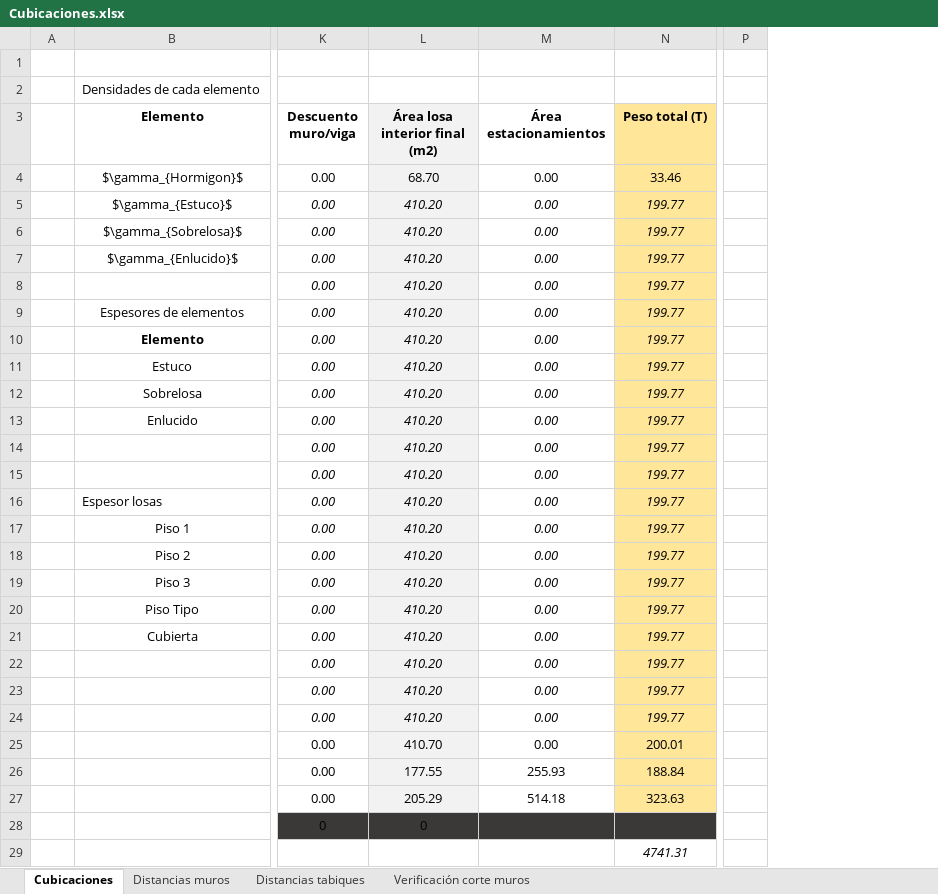
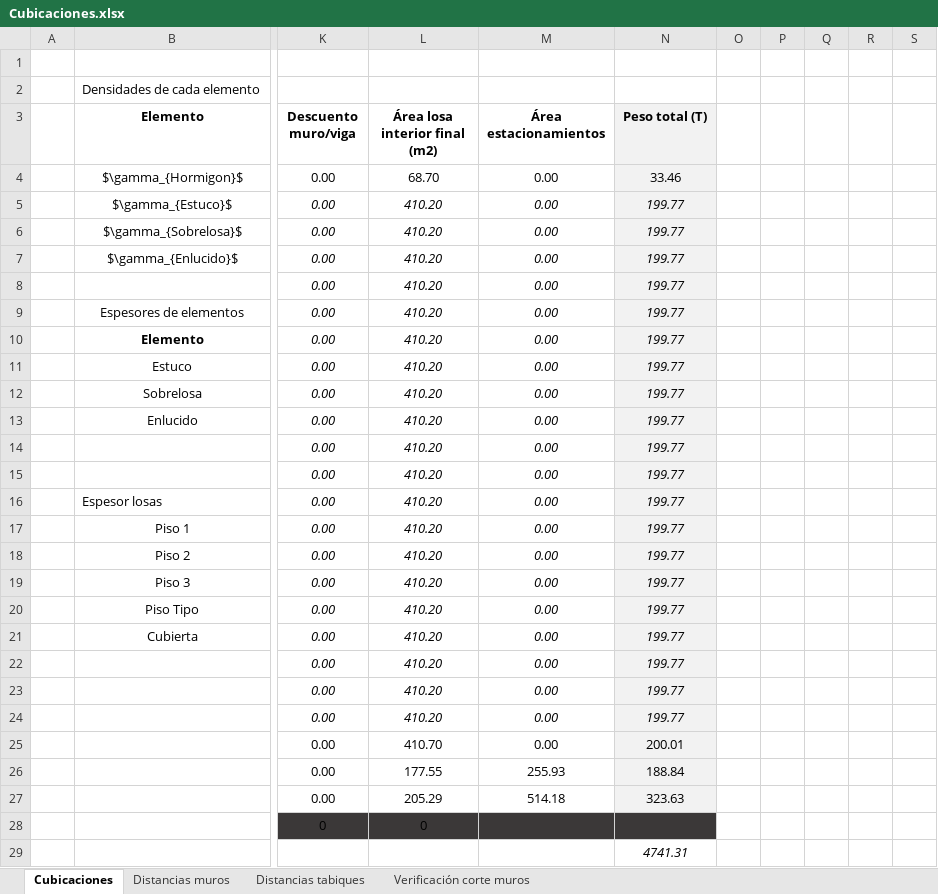
Before and after one commit to ppizarror/proyecto-CI5206, an Excel workbook: Tarea 03/Cubicaciones.xlsx, sheet Cubicaciones, drawn as a sheet; only a part is shown, gaps mark what is left out; values as stored, in another font and other column widths than the file's, no borders; removed rows and columns are numbered as before the commit, all else as after; the diff covers the shown part only; the diff names each change by its address in the sheet, - before the commit and + after, or states it on an @@ line.

```diff
--- a/Tarea 03/Cubicaciones.xlsx (sheet Cubicaciones)
+++ b/Tarea 03/Cubicaciones.xlsx (sheet Cubicaciones)
+column O, empty
+column P, empty
+column Q, empty
+column R, empty
+column S, empty
-column P, empty
-L3:L27 fill: #F2F2F2
+L3:L27 fill: none
-N3:N27 fill: #FFE699
+N3:N27 fill: #F2F2F2
```
Also changed, not shown: 2 added rows, 56 edited cells and cell formats elsewhere in this sheet, sheet Verificación corte muros, formulas that keep their value.
